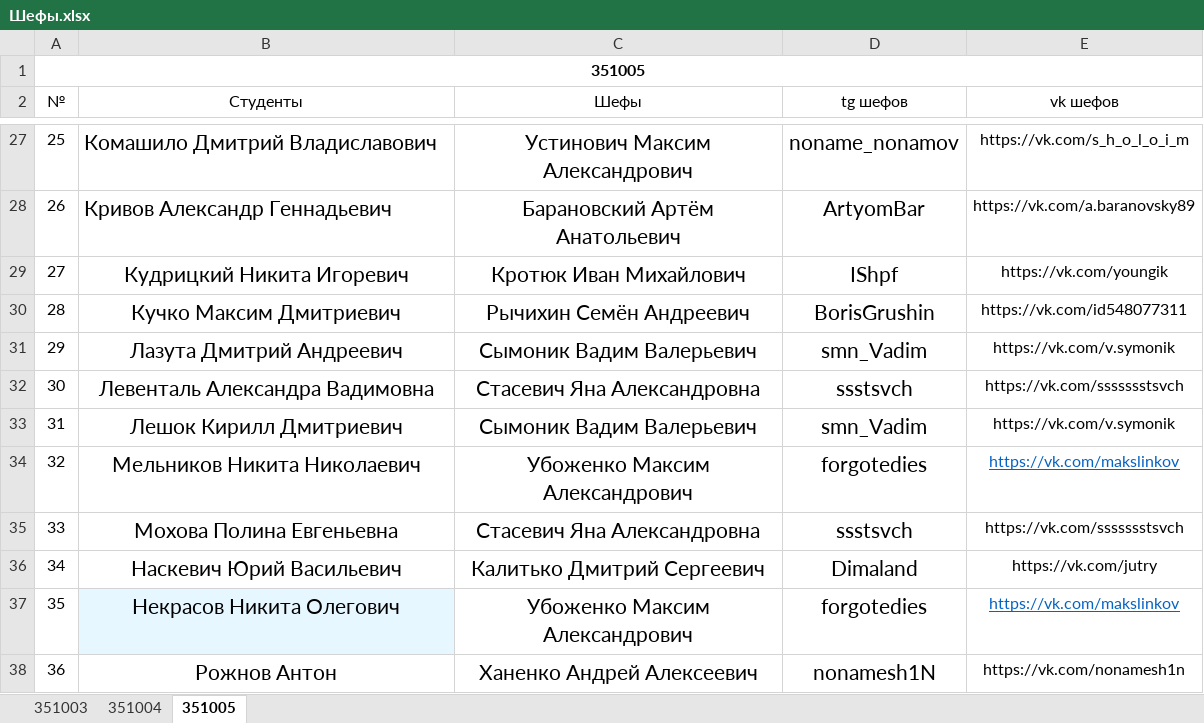
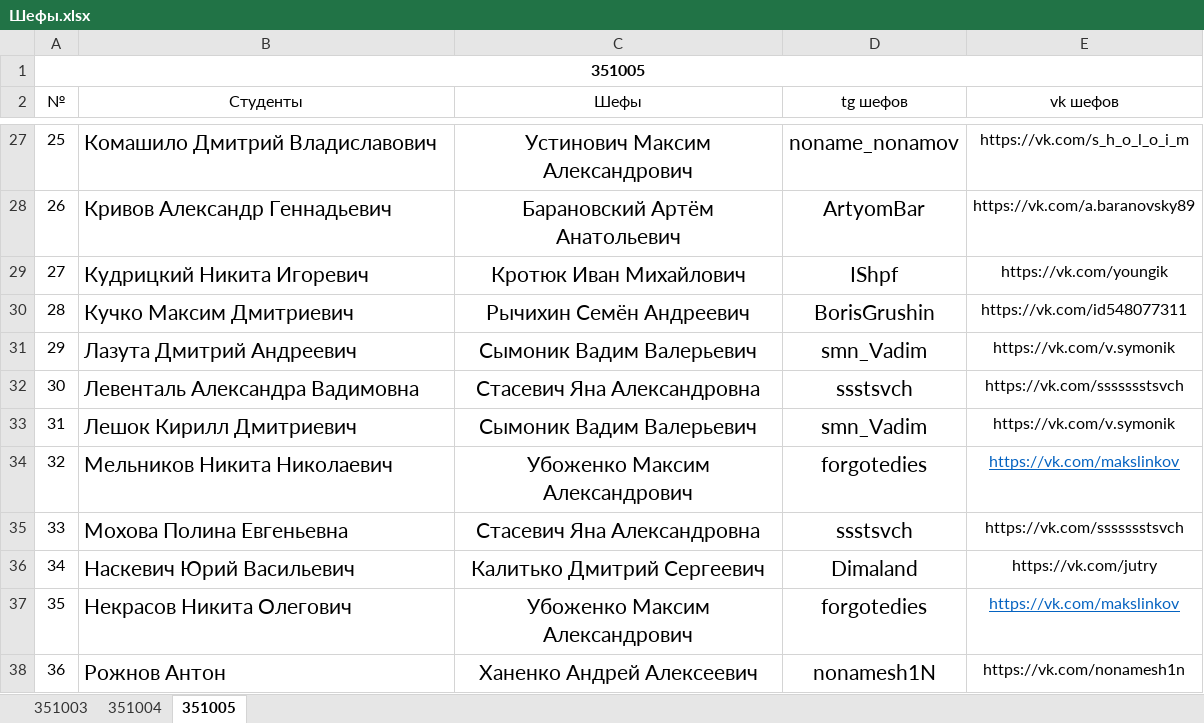
Before and after one commit to PIvchanskaya/Docs, an Excel workbook: Шефы.xlsx, sheet 351005, drawn as a sheet; only a part is shown, gaps mark what is left out; values as stored, in another font and other column widths than the file's, no borders; the diff covers the shown part only; the diff names each change by its address in the sheet, - before the commit and + after, or states it on an @@ line.

```diff
--- a/Шефы.xlsx (sheet 351005)
+++ b/Шефы.xlsx (sheet 351005)
-B29:B38 alignment: center
+B29:B38 alignment: left
-B37 fill: #E6F7FF
+B37 fill: none
```
Also changed, not shown: cell formats elsewhere in this sheet.
